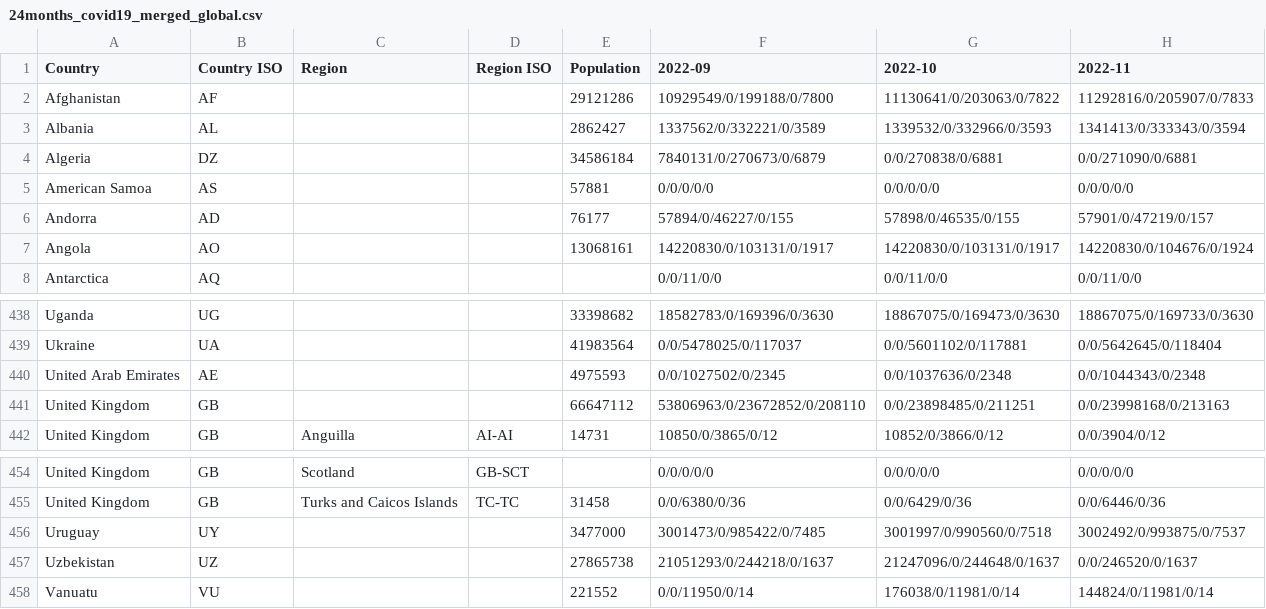
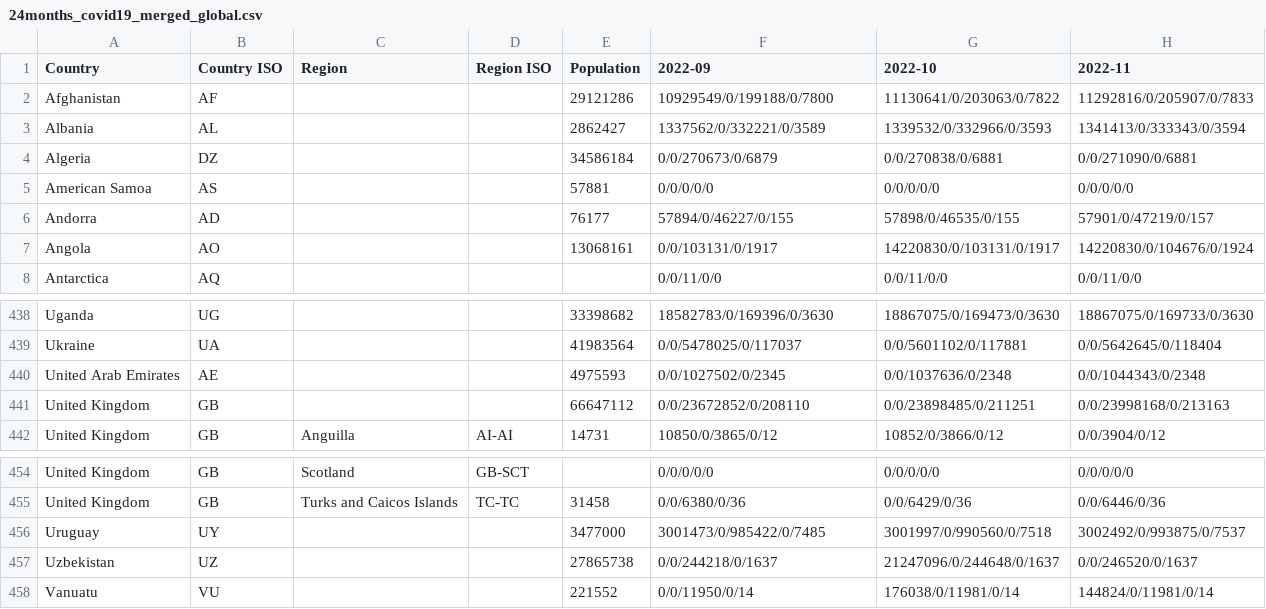
Before and after one commit to SailorMax/data, a CSV file: covid-19/24months_covid19_merged_global.csv, drawn as a sheet; only a part is shown, gaps mark what is left out; the diff names each change by its address in the sheet, - before the commit and + after, or states it on an @@ line.

```diff
--- a/covid-19/24months_covid19_merged_global.csv
+++ b/covid-19/24months_covid19_merged_global.csv
-F4 (2022-09): 7840131/0/270673/0/6879
+F4 (2022-09): 0/0/270673/0/6879
-F7 (2022-09): 14220830/0/103131/0/1917
+F7 (2022-09): 0/0/103131/0/1917
-F441 (2022-09): 53806963/0/23672852/0/208110
+F441 (2022-09): 0/0/23672852/0/208110
-F457 (2022-09): 21051293/0/244218/0/1637
+F457 (2022-09): 0/0/244218/0/1637
```
Also changed, not shown: 2 other files.
